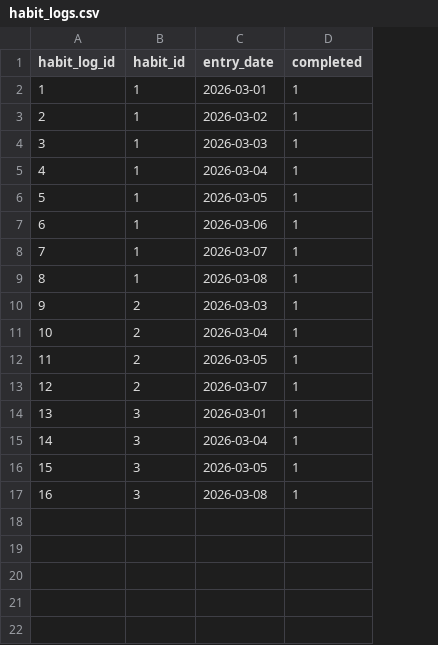
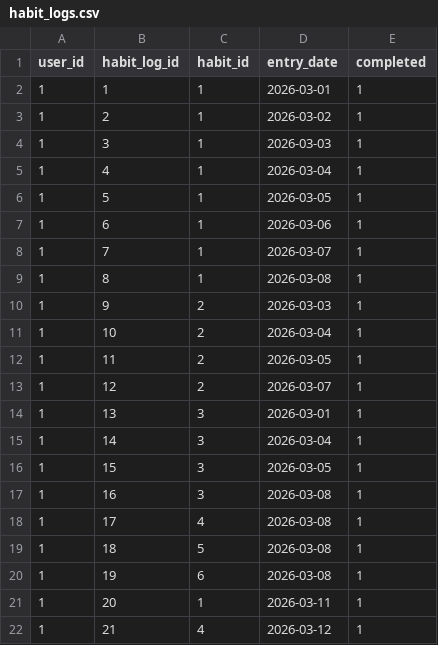
Before and after one commit to Toast-With-Butter/MentalHealthTracker, a CSV file: habit_logs.csv, drawn as a sheet; the diff names each change by its address in the sheet, - before the commit and + after, or states it on an @@ line.

```diff
--- a/habit_logs.csv
+++ b/habit_logs.csv
+column A (user_id), rows 2-17: all 1
+row 18: 1 | 17 | 4 | 2026-03-08 | 1
+row 19: 1 | 18 | 5 | 2026-03-08 | 1
+row 20: 1 | 19 | 6 | 2026-03-08 | 1
+row 21: 1 | 20 | 1 | 2026-03-11 | 1
+row 22: 1 | 21 | 4 | 2026-03-12 | 1
```
Also changed, not shown: daily_entries.csv, habits.csv, 4 other files.
